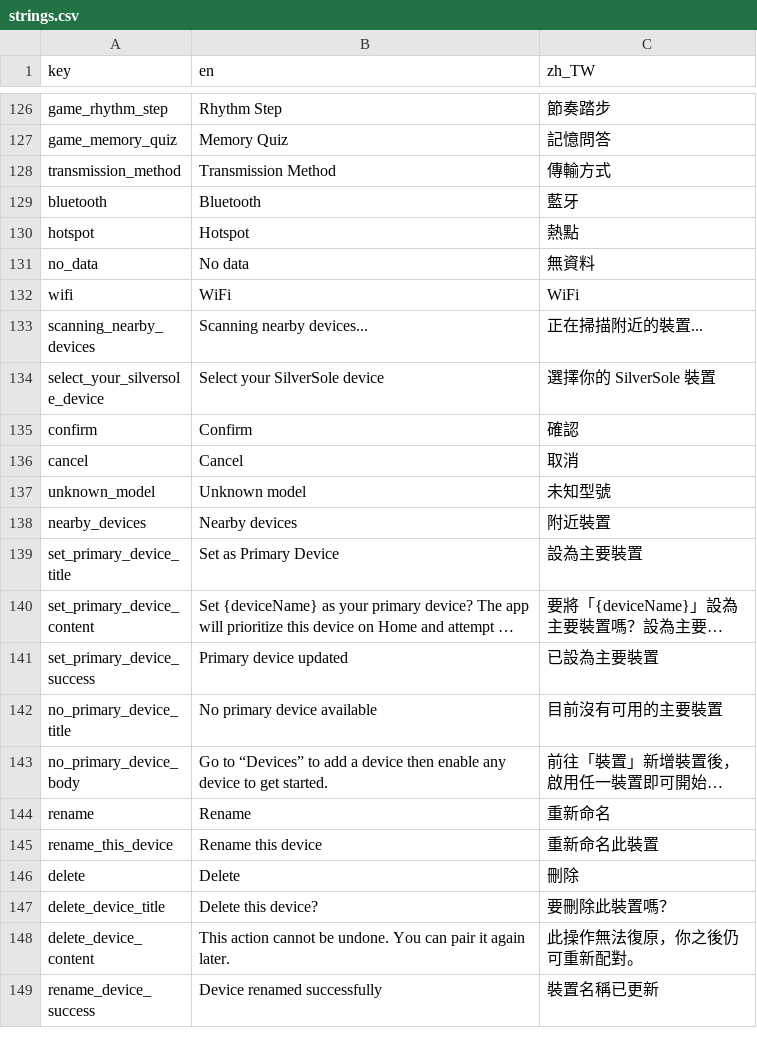
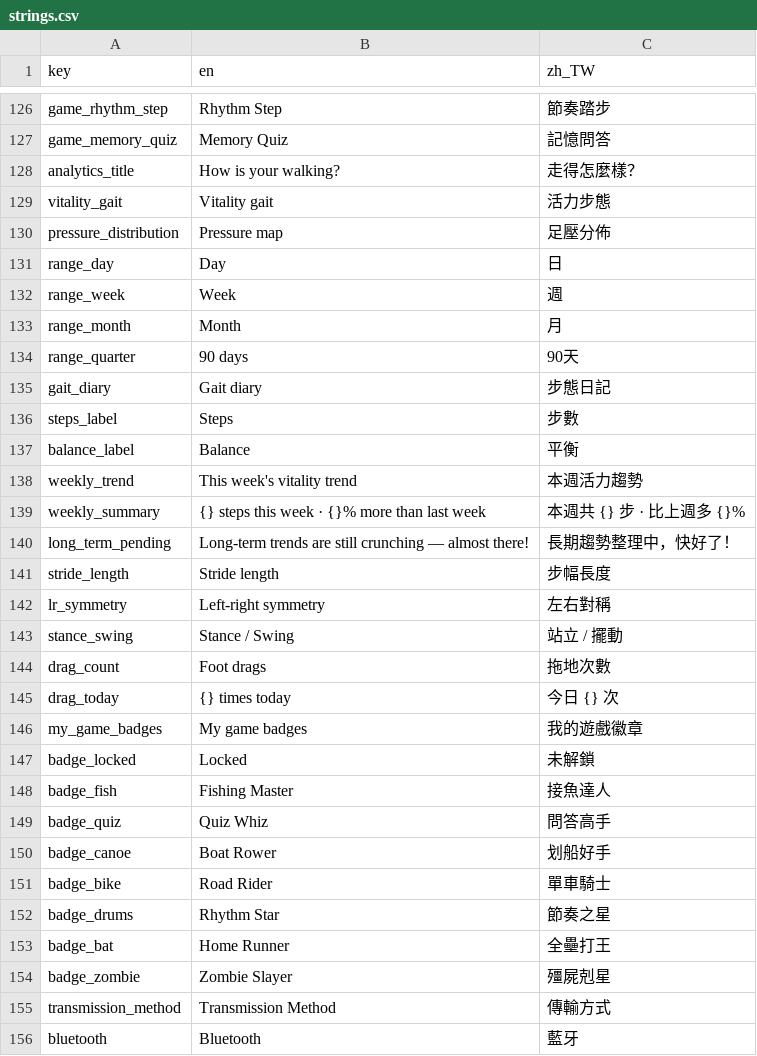
Before and after one commit to SilverSole-Studio/silversole-app, a CSV file: assets/translations/strings.csv, drawn as a sheet; only a part is shown, gaps mark what is left out; the shorter side is filled out with more unchanged rows; long unchanged cells end in …; the diff names each change by its address in the sheet, - before the commit and + after, or states it on an @@ line.

```diff
--- a/assets/translations/strings.csv
+++ b/assets/translations/strings.csv
+row 128: analytics_title | How is your walking? | 走得怎麼樣？
+row 129: vitality_gait | Vitality gait | 活力步態
+row 130: pressure_distribution | Pressure map | 足壓分佈
+row 131: range_day | Day | 日
+row 132: range_week | Week | 週
+row 133: range_month | Month | 月
+row 134: range_quarter | 90 days | 90天
+row 135: gait_diary | Gait diary | 步態日記
+row 136: steps_label | Steps | 步數
+row 137: balance_label | Balance | 平衡
+row 138: weekly_trend | This week's vitality trend | 本週活力趨勢
+row 139: weekly_summary | {} steps this week · {}% more than last week | 本週共 {} 步 · 比上週多 {}%
+row 140: long_term_pending | Long-term trends are still crunching — almost there! | 長期趨勢整理中，快好了！
+row 141: stride_length | Stride length | 步幅長度
+row 142: lr_symmetry | Left-right symmetry | 左右對稱
+row 143: stance_swing | Stance / Swing | 站立 / 擺動
+row 144: drag_count | Foot drags | 拖地次數
+row 145: drag_today | {} times today | 今日 {} 次
+row 146: my_game_badges | My game badges | 我的遊戲徽章
+row 147: badge_locked | Locked | 未解鎖
+row 148: badge_fish | Fishing Master | 接魚達人
+row 149: badge_quiz | Quiz Whiz | 問答高手
+row 150: badge_canoe | Boat Rower | 划船好手
+row 151: badge_bike | Road Rider | 單車騎士
+row 152: badge_drums | Rhythm Star | 節奏之星
+row 153: badge_bat | Home Runner | 全壘打王
+row 154: badge_zombie | Zombie Slayer | 殭屍剋星
```
Also changed, not shown: 12 other files.
